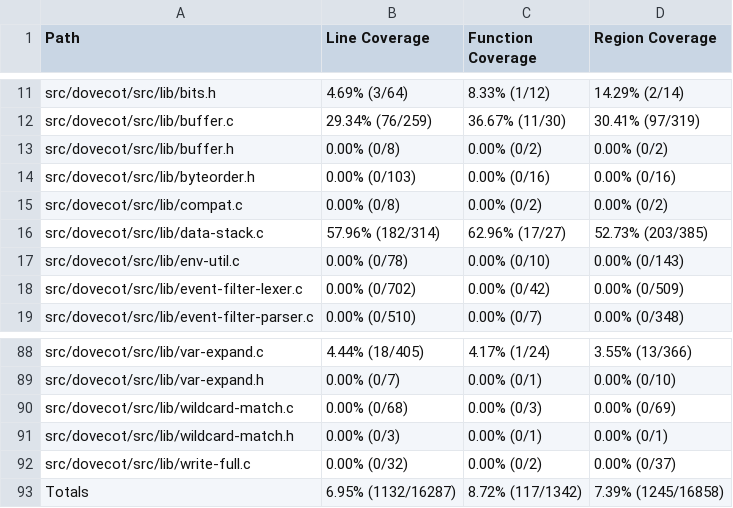
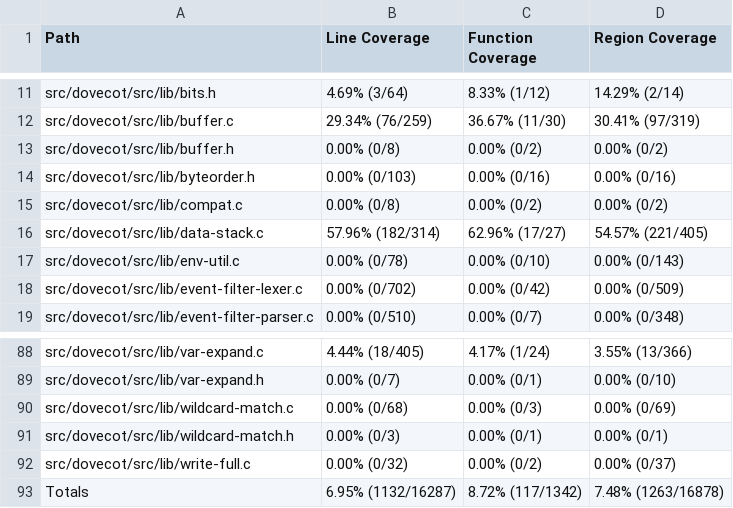
Before and after one commit to workerTmp/liossa_1, a CSV file: myWeb/CsvCov_rowdovecot_fuzz-imap-utf7.csv, drawn as a sheet; only a part is shown, gaps mark what is left out.

```diff
--- a/myWeb/CsvCov_rowdovecot_fuzz-imap-utf7.csv
+++ b/myWeb/CsvCov_rowdovecot_fuzz-imap-utf7.csv
@@ -15,3 +15,3 @@ src/dovecot/src/lib/byteorder.h,0.00% (0/103),0.00% (0/16),0.00% (0/16)
 src/dovecot/src/lib/compat.c,0.00% (0/8),0.00% (0/2),0.00% (0/2)
-src/dovecot/src/lib/data-stack.c,57.96% (182/314),62.96% (17/27),52.73% (203/385)
+src/dovecot/src/lib/data-stack.c,57.96% (182/314),62.96% (17/27),54.57% (221/405)
 src/dovecot/src/lib/env-util.c,0.00% (0/78),0.00% (0/10),0.00% (0/143)
@@ -92,2 +92,2 @@ src/dovecot/src/lib/wildcard-match.h,0.00% (0/3),0.00% (0/1),0.00% (0/1)
 src/dovecot/src/lib/write-full.c,0.00% (0/32),0.00% (0/2),0.00% (0/37)
-Totals,6.95% (1132/16287),8.72% (117/1342),7.39% (1245/16858)
+Totals,6.95% (1132/16287),8.72% (117/1342),7.48% (1263/16878)
```
Also changed, not shown: 2 other files.
